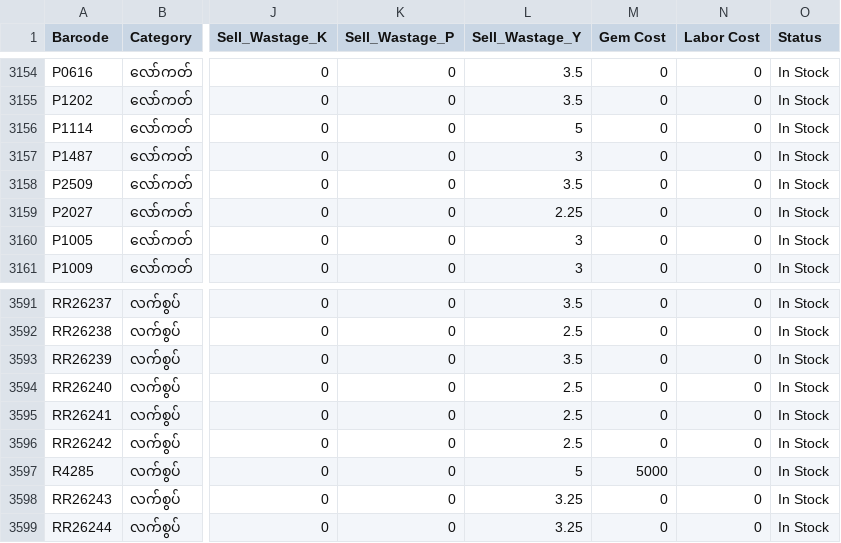
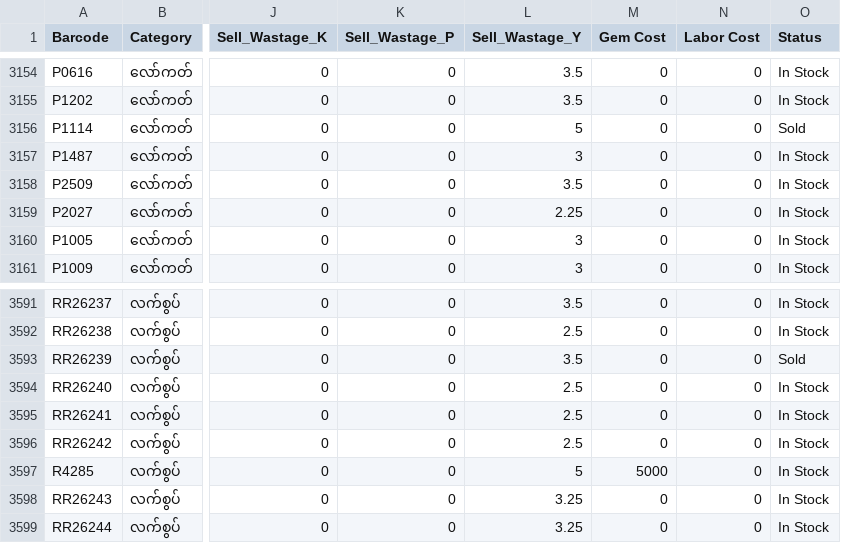
Before and after one commit to Eitaylay/tinyshwesayin, a CSV file: regularstockentry.csv, drawn as a sheet; only a part is shown, gaps mark what is left out; the diff covers the shown part only; the diff names each change by its address in the sheet, - before the commit and + after, or states it on an @@ line.

```diff
--- a/regularstockentry.csv
+++ b/regularstockentry.csv
-O3156 (Status): In Stock
+O3156 (Status): Sold
-O3593 (Status): In Stock
+O3593 (Status): Sold
```
Also changed, not shown: 5 edited cells elsewhere in this file.
